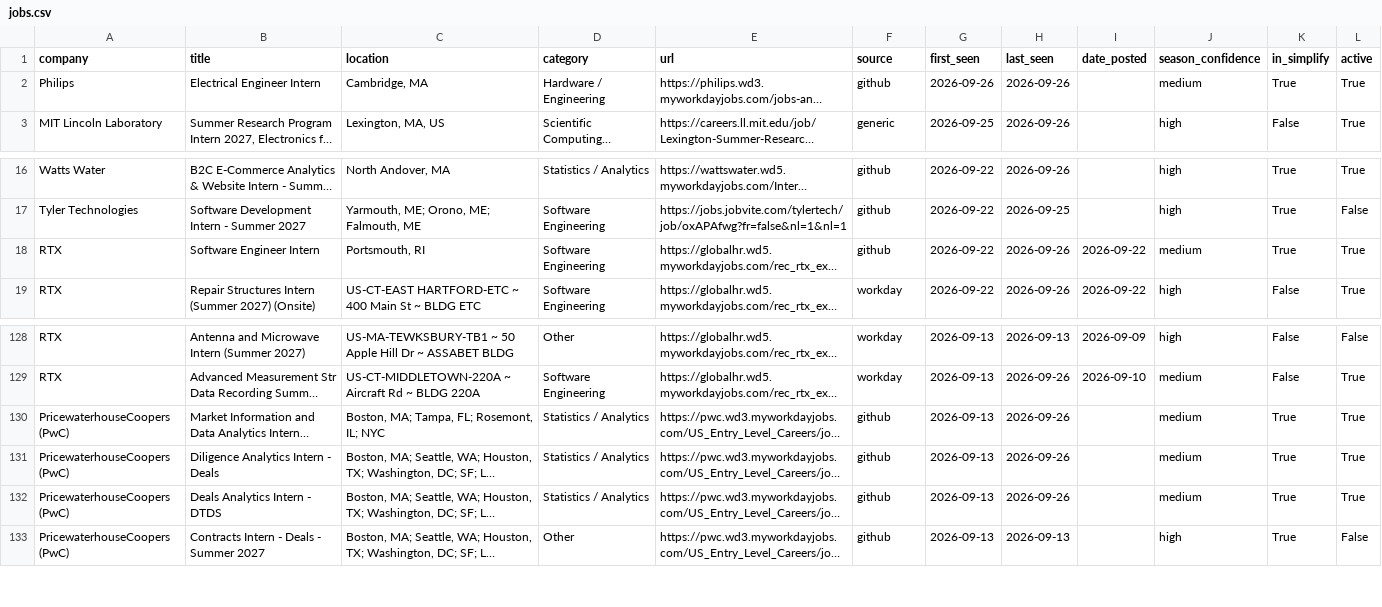
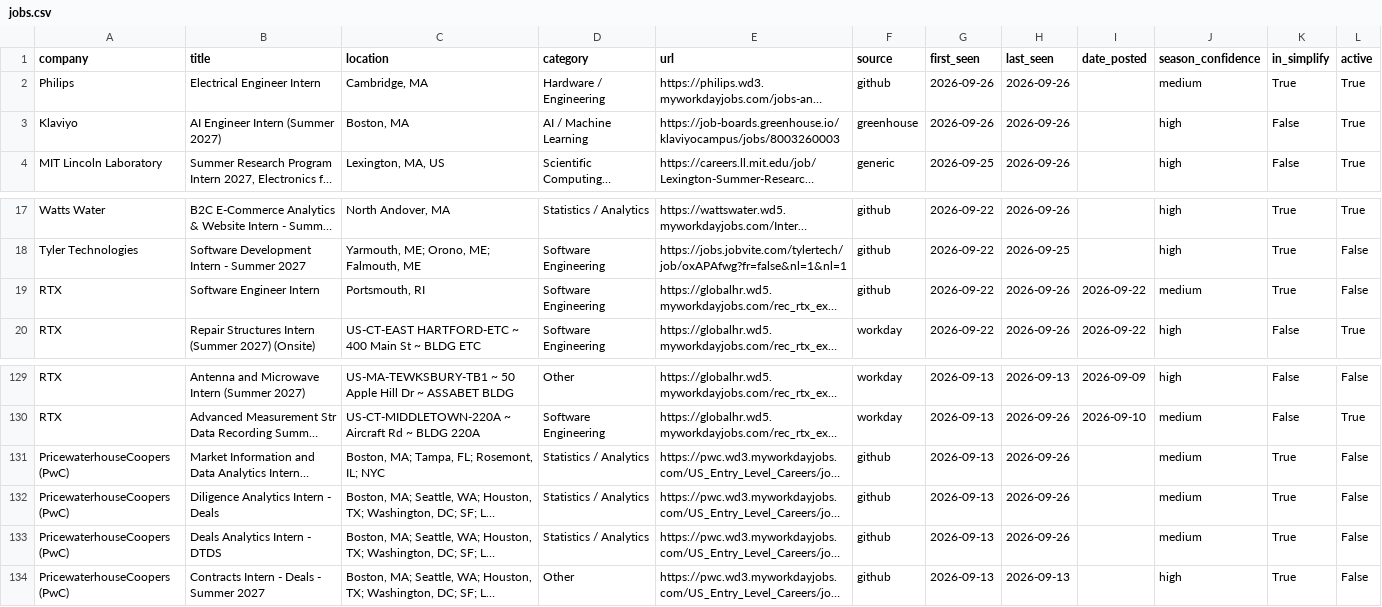
Before and after one commit to vishalr302/new-england-summer-2027-internships, a CSV file: data/jobs.csv, drawn as a sheet; only a part is shown, gaps mark what is left out; long unchanged cells end in …; addresses are those after the commit; the diff names each change by its address in the sheet, - before the commit and + after, or states it on an @@ line.

```diff
--- a/data/jobs.csv
+++ b/data/jobs.csv
+row 3: Klaviyo | AI Engineer Intern (Summer 2027) | Boston, MA | AI / Machine Learning | https://job-boards.greenhouse.io/klaviyocampus/jobs/8003260003 | greenhouse | 2026-09-26 | 2026-09-26 |  | high | False | True
-L19 (active): True
+L19 (active): False
-L131:L133 (active): True
+L131:L133 (active): False
```
Also changed, not shown: 3 other files.
